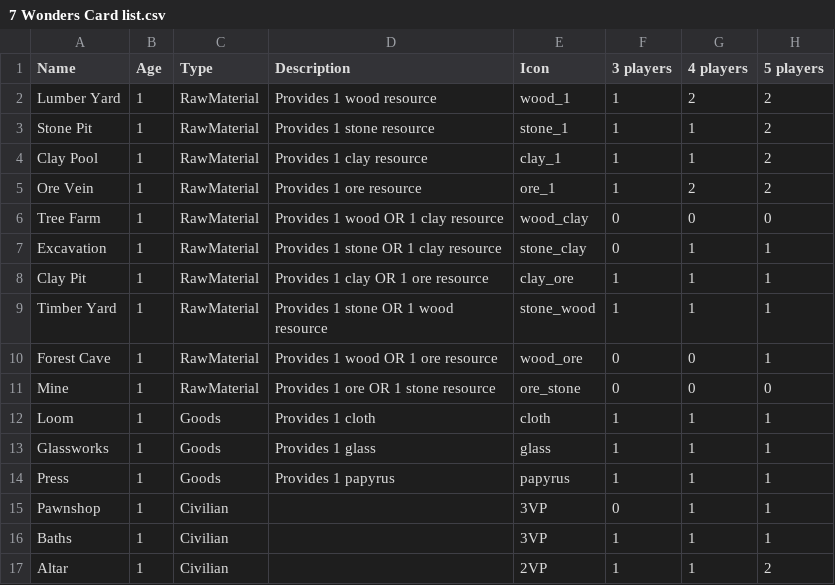
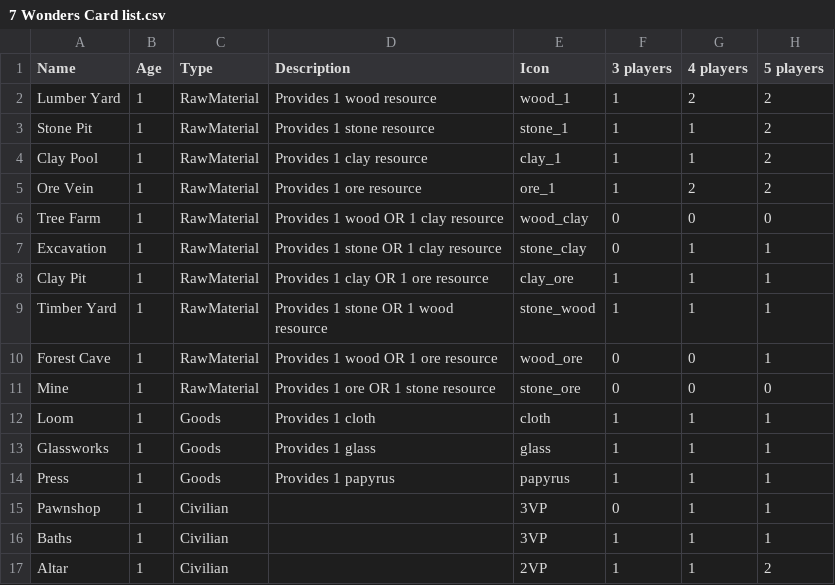
Before and after one commit to yuantliu/7-Wonders-Leaders, a CSV file: 7WServer/GameManager/7 Wonders Card list.csv, drawn as a sheet; only a part is shown; the diff names each change by its address in the sheet, - before the commit and + after, or states it on an @@ line.

Commit message:
ore_stone icon should be stone_ore.

```diff
--- a/7WServer/GameManager/7 Wonders Card list.csv
+++ b/7WServer/GameManager/7 Wonders Card list.csv
-E11 (Icon): ore_stone
+E11 (Icon): stone_ore
```
Also changed, not shown: 1 other file.
